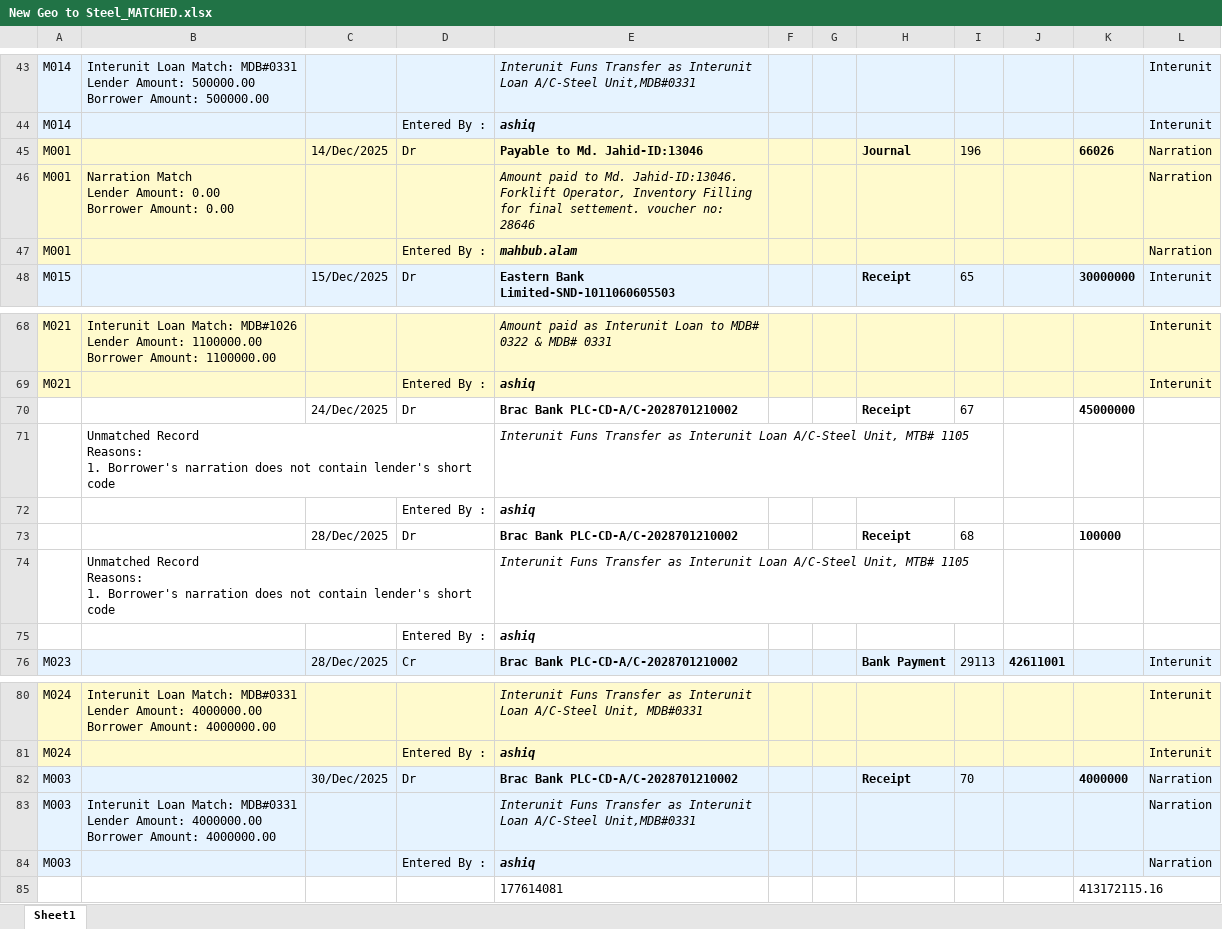
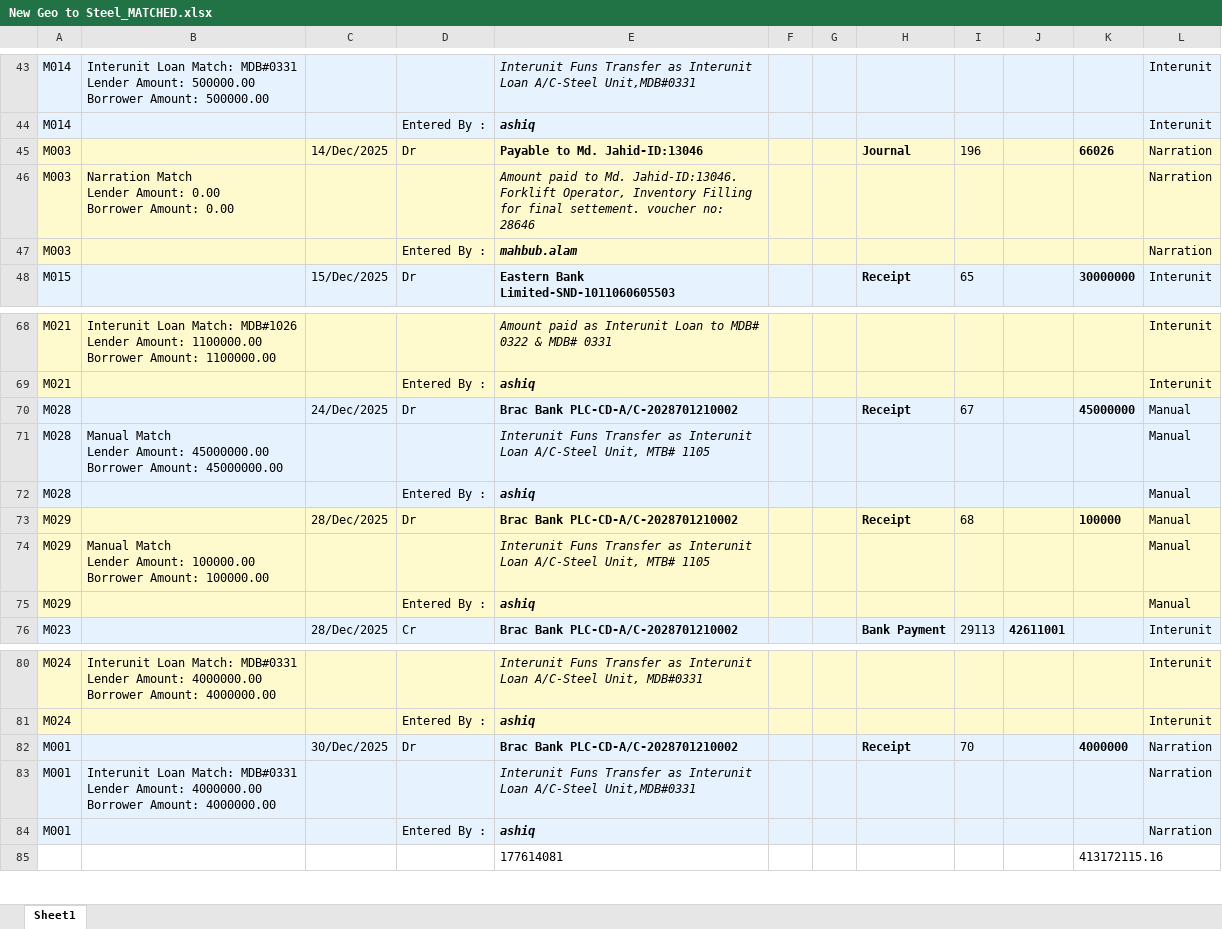
Before and after one commit to m-islam-ciplc/Interunit-Loan-Recon, an Excel workbook: Resources/New Geo to Steel_MATCHED.xlsx, sheet Sheet1, drawn as a sheet; only a part is shown, gaps mark what is left out; values as stored, in another font and other column widths than the file's, no borders; removed rows and columns are numbered as before the commit, all else as after; ↵ is a line break in a cell; the diff names each change by its address in the sheet, - before the commit and + after, or states it on an @@ line.

```diff
--- a/Resources/New Geo to Steel_MATCHED.xlsx (sheet Sheet1)
+++ b/Resources/New Geo to Steel_MATCHED.xlsx (sheet Sheet1)
-A45:A47: M001
+A45:A47: M003
-A70: (empty)
+A70: M028
-A70:L70 fill: none
+A70:L70 fill: #E6F3FF
-L70: (empty)
+L70: Manual
-row 71:  | Unmatched Record ↵ Reasons: ↵ 1. Borrower's narration does not contain lender's short code |  |  | Interunit Funs Transfer as Interunit Loan A/C-Steel Unit, MTB# 1105
-row 72:  |  |  | Entered By : | ashiq
+row 71: M028 | Manual Match ↵ Lender Amount: 45000000.00 ↵ Borrower Amount: 45000000.00 |  |  | Interunit Funs Transfer as Interunit Loan A/C-Steel Unit, MTB# 1105 |  |  |  |  |  |  | Manual
+row 72: M028 |  |  | Entered By : | ashiq |  |  |  |  |  |  | Manual
-A73: (empty)
+A73: M029
-A73:L73 fill: none
+A73:L73 fill: #FFFACD
-L73: (empty)
+L73: Manual
-row 74:  | Unmatched Record ↵ Reasons: ↵ 1. Borrower's narration does not contain lender's short code |  |  | Interunit Funs Transfer as Interunit Loan A/C-Steel Unit, MTB# 1105
-row 75:  |  |  | Entered By : | ashiq
+row 74: M029 | Manual Match ↵ Lender Amount: 100000.00 ↵ Borrower Amount: 100000.00 |  |  | Interunit Funs Transfer as Interunit Loan A/C-Steel Unit, MTB# 1105 |  |  |  |  |  |  | Manual
+row 75: M029 |  |  | Entered By : | ashiq |  |  |  |  |  |  | Manual
-A82:A84: M003
+A82:A84: M001
```
Also changed, not shown: Resources/New Steel to Geo_MATCHED.xlsx, Resources/Steel-Trans/Steel book Trans_MATCHED.xlsx, 17 other files.
